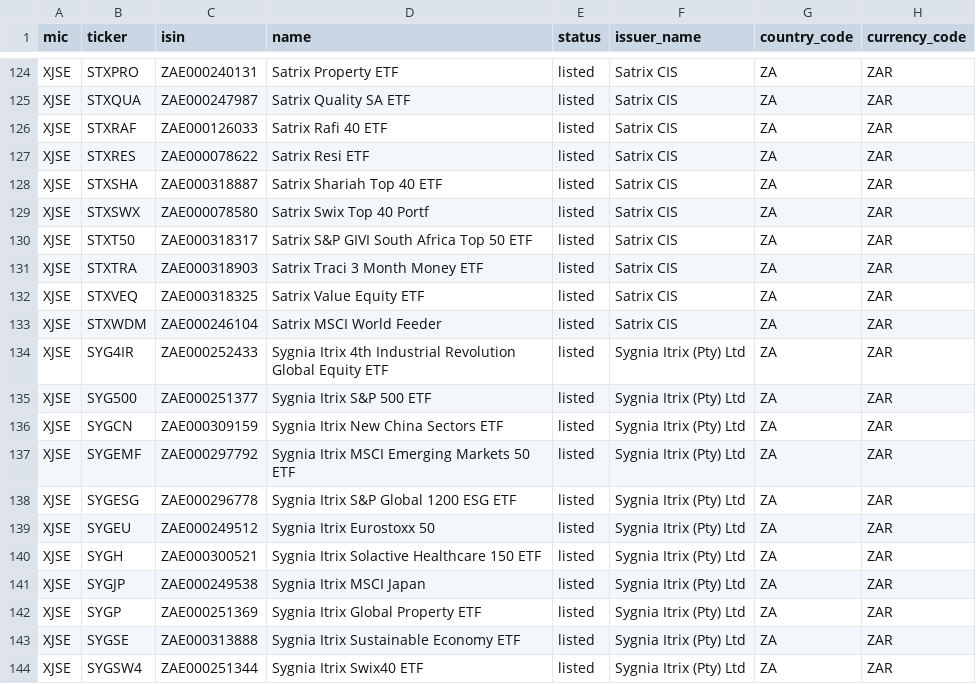
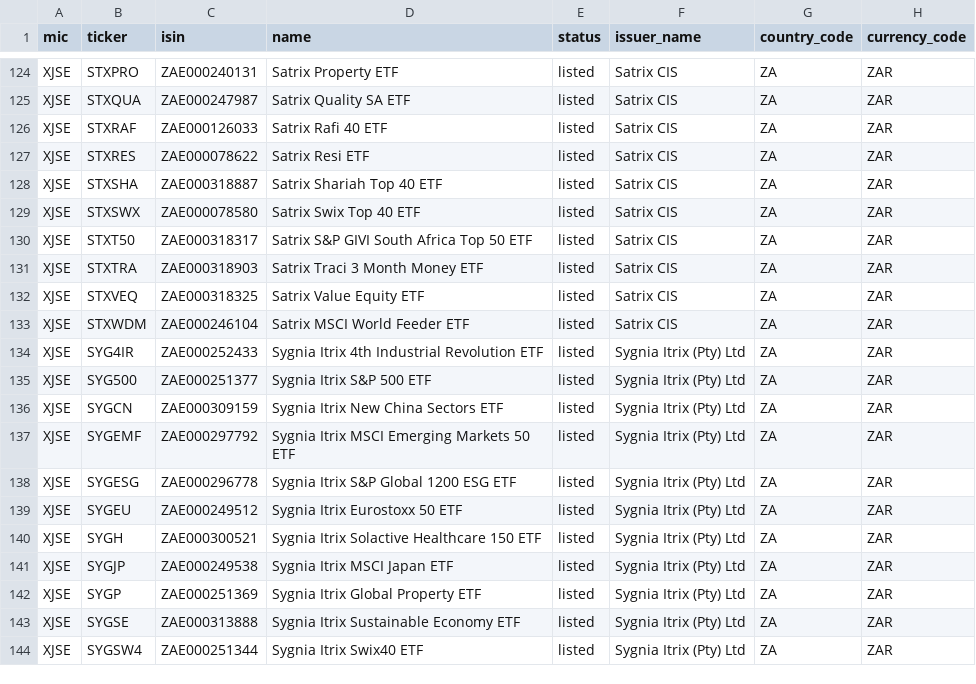
Before and after one commit to justinsolms/asset_base, a CSV file: data/static/ETFMeta.csv, drawn as a sheet; only a part is shown, gaps mark what is left out; the diff covers the shown part only; the diff names each change by its address in the sheet, - before the commit and + after, or states it on an @@ line.

Commit message:
update: At `ETF` to name in `ETFMeta.csv`

```diff
--- a/data/static/ETFMeta.csv
+++ b/data/static/ETFMeta.csv
-D129 (name): Satrix Swix Top 40 Portf
+D129 (name): Satrix Swix Top 40 ETF
-D133 (name): Satrix MSCI World Feeder
+D133 (name): Satrix MSCI World Feeder ETF
-D134 (name): …Industrial Revolution Global Equity ETF
+D134 (name): …Industrial Revolution ETF
-D139 (name): Sygnia Itrix Eurostoxx 50
+D139 (name): Sygnia Itrix Eurostoxx 50 ETF
-D141 (name): Sygnia Itrix MSCI Japan
+D141 (name): Sygnia Itrix MSCI Japan ETF
```
Also changed, not shown: 13 edited cells elsewhere in this file.
